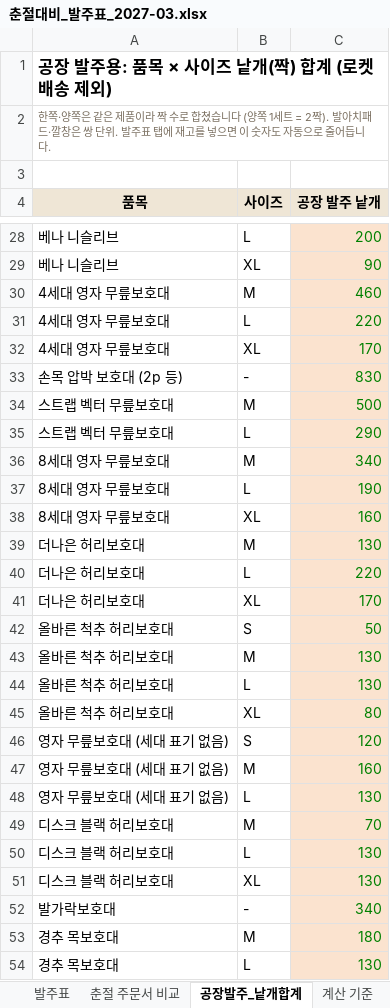
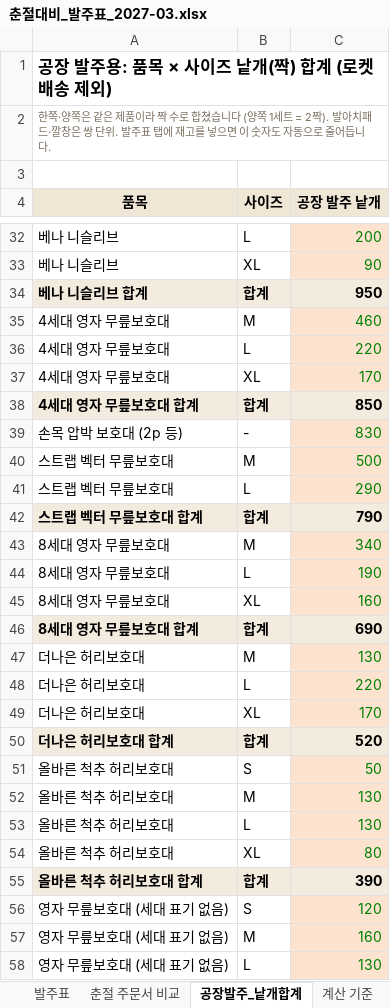
Before and after one commit to zpzpssh-tech/-, an Excel workbook: 춘절대비_발주표_2027-03.xlsx, sheet 공장발주_낱개합계, drawn as a sheet; only a part is shown, gaps mark what is left out; the shorter side is filled out with more unchanged rows; values as stored, in another font and other column widths than the file's, no borders; the diff covers the shown part only; the diff names each change by its address in the sheet, - before the commit and + after, or states it on an @@ line.

```diff
--- a/춘절대비_발주표_2027-03.xlsx (sheet 공장발주_낱개합계)
+++ b/춘절대비_발주표_2027-03.xlsx (sheet 공장발주_낱개합계)
+row 34: 베나 니슬리브 합계 | 합계 | 950
+row 38: 4세대 영자 무릎보호대 합계 | 합계 | 850
+row 42: 스트랩 벡터 무릎보호대 합계 | 합계 | 790
+row 46: 8세대 영자 무릎보호대 합계 | 합계 | 690
+row 50: 더나은 허리보호대 합계 | 합계 | 520
+row 55: 올바른 척추 허리보호대 합계 | 합계 | 390
```
Also changed, not shown: 22 added rows and 1 edited cell elsewhere in this sheet, formulas that keep their value.
